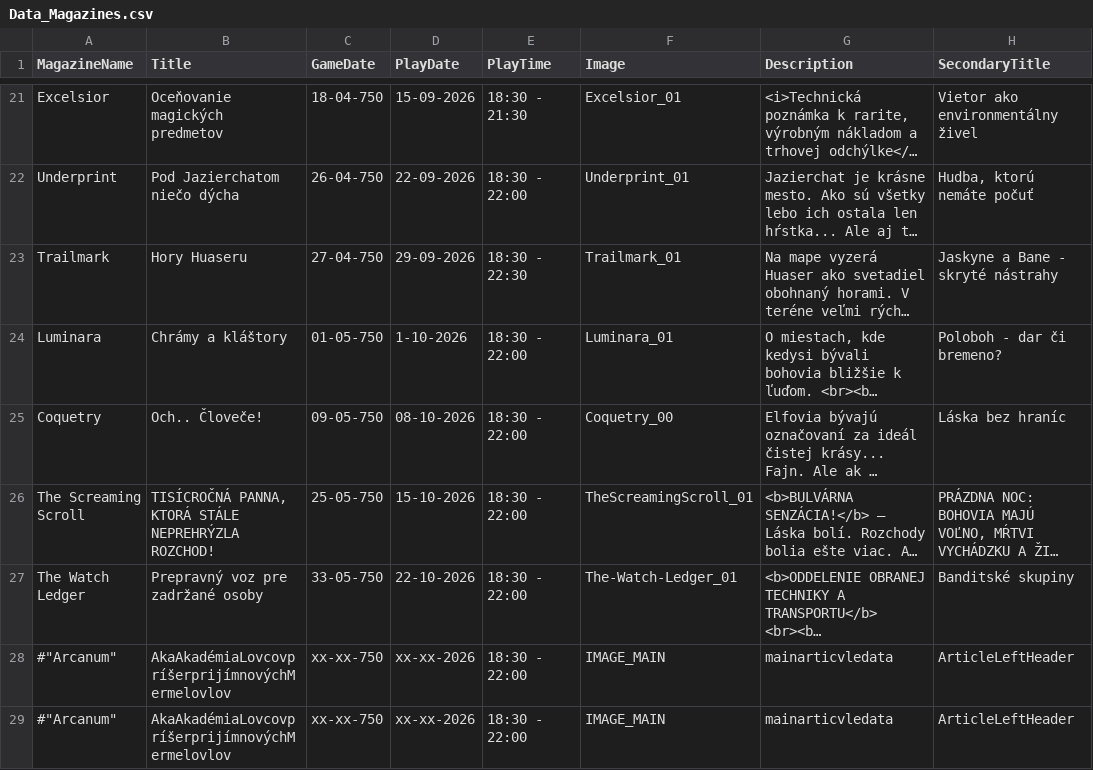
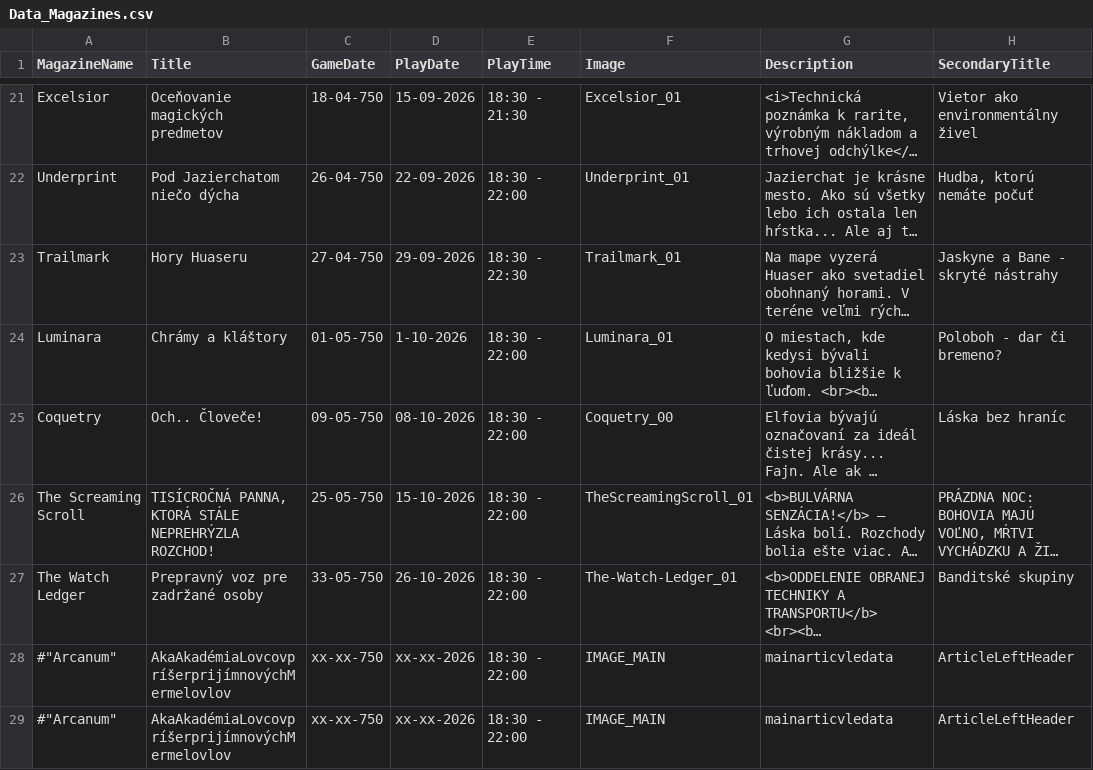
Before and after one commit to Beariar/ALP, a CSV file: Udalosti/Data_Magazines.csv, drawn as a sheet; only a part is shown, gaps mark what is left out; long unchanged cells end in …; the diff names each change by its address in the sheet, - before the commit and + after, or states it on an @@ line.

Commit message:
Update Data_Magazines.csv

```diff
--- a/Udalosti/Data_Magazines.csv
+++ b/Udalosti/Data_Magazines.csv
-D27 (PlayDate): 22-10-2026
+D27 (PlayDate): 26-10-2026
```
